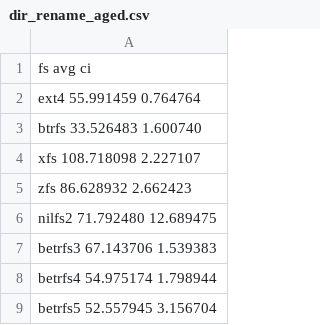
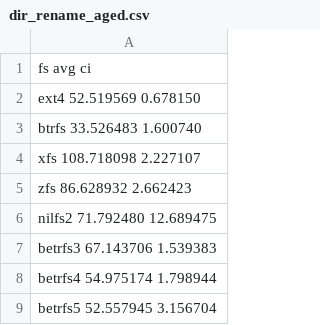
Before and after one commit to zhanyang/dissertation, a CSV file: data/dir_rename_aged.csv, drawn as a sheet.

```diff
--- a/data/dir_rename_aged.csv
+++ b/data/dir_rename_aged.csv
@@ -1,3 +1,3 @@
 fs      avg        ci
-ext4     55.991459  0.764764
+ext4     52.519569  0.678150
 btrfs    33.526483  1.600740
```
Also changed, not shown: data/dir_ops_aged.csv, data/git_aged.csv, 9 other files.
